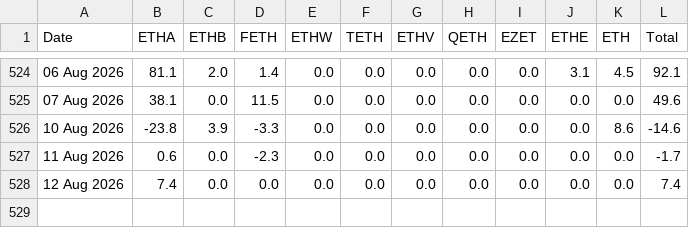
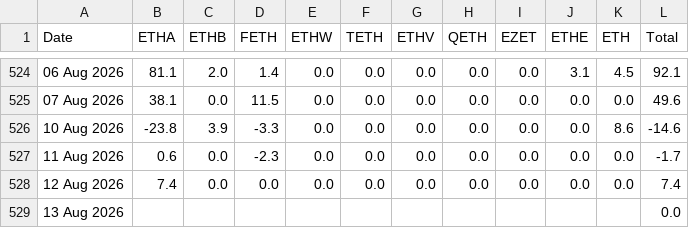
Before and after one commit to haturatu/crypto-etf-flow, a CSV file: etf_eth.csv, drawn as a sheet; only a part is shown, gaps mark what is left out; the diff names each change by its address in the sheet, - before the commit and + after, or states it on an @@ line.

```diff
--- a/etf_eth.csv
+++ b/etf_eth.csv
+row 529: 13 Aug 2026 |  |  |  |  |  |  |  |  |  |  | 0.0
```
Also changed, not shown: etf_btc.csv, etf_sol.csv.
